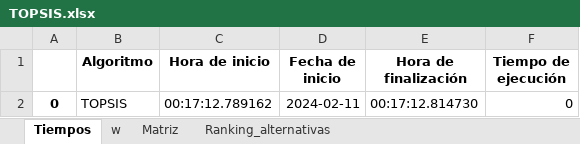
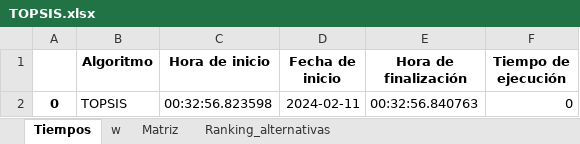
Before and after one commit to Commmodore64/swarm, an Excel workbook: Experimentos2/TOPSIS.xlsx, sheet Tiempos, drawn as a sheet; values as stored, in another font and other column widths than the file's, no borders; the diff names each change by its address in the sheet, - before the commit and + after, or states it on an @@ line.

```diff
--- a/Experimentos2/TOPSIS.xlsx (sheet Tiempos)
+++ b/Experimentos2/TOPSIS.xlsx (sheet Tiempos)
-C2 (Hora de inicio): 00:17:12.789162
+C2 (Hora de inicio): 00:32:56.823598
-E2 (Hora de finalización): 00:17:12.814730
+E2 (Hora de finalización): 00:32:56.840763
```
Also changed, not shown: sheet Ranking_alternativas, sheet w, Experimentos2/MOORA.xlsx, 4 other files.
